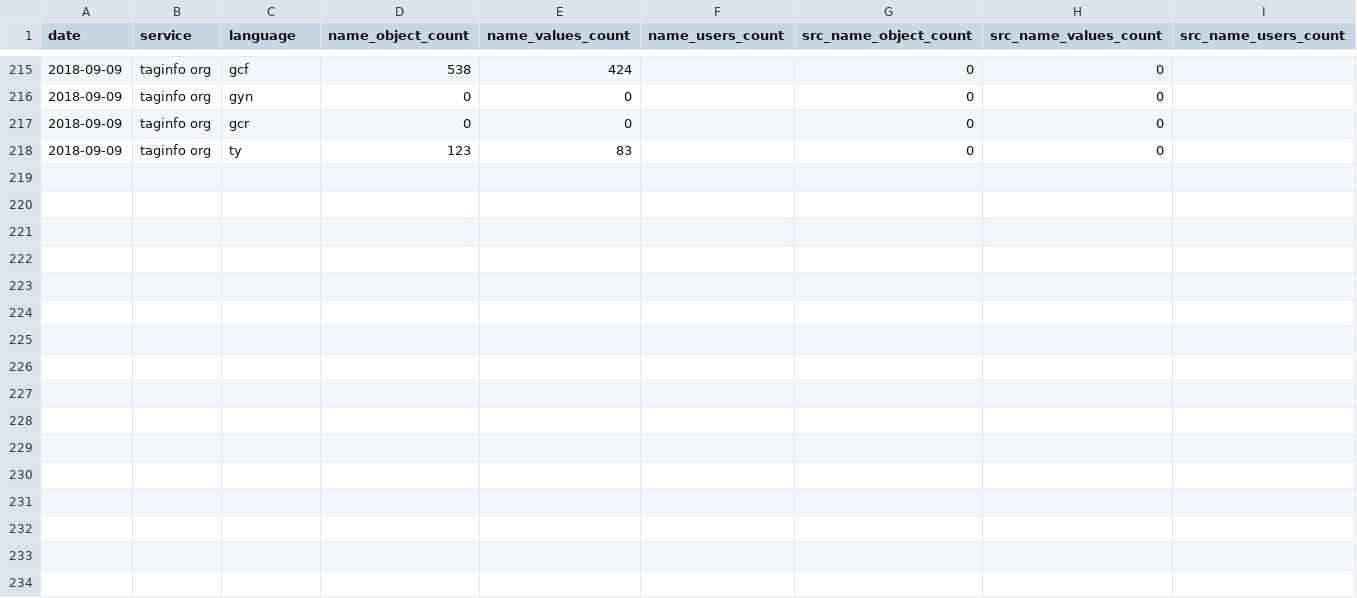
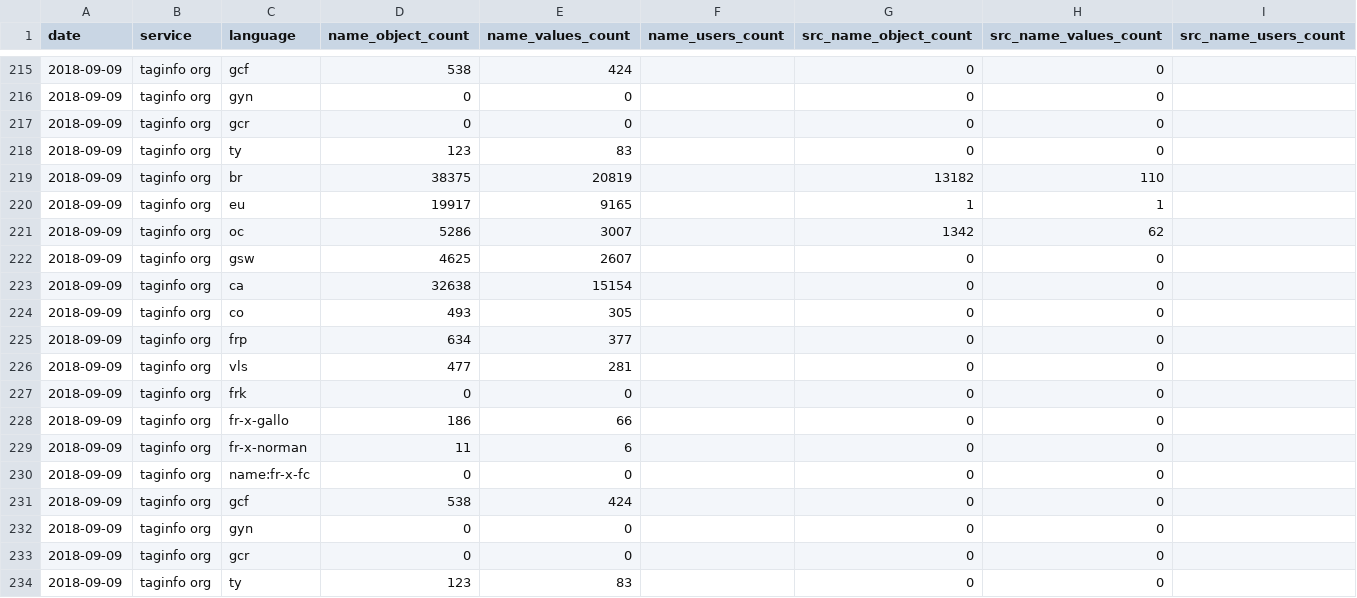
Before and after one commit to osm-bzh/data, a CSV file: stats/stats_locale_names.csv, drawn as a sheet; only a part is shown, gaps mark what is left out.

Commit message:
maj mensuelle automatique

```diff
--- a/stats/stats_locale_names.csv
+++ b/stats/stats_locale_names.csv
@@ -218 +218,17 @@ date,service,language,name_object_count,name_values_count,name_users_count,src_n
 2018-09-09,taginfo org,ty,123,83,,0,0,
+2018-09-09,taginfo org,br,38375,20819,,13182,110,
+2018-09-09,taginfo org,eu,19917,9165,,1,1,
+2018-09-09,taginfo org,oc,5286,3007,,1342,62,
+2018-09-09,taginfo org,gsw,4625,2607,,0,0,
+2018-09-09,taginfo org,ca,32638,15154,,0,0,
+2018-09-09,taginfo org,co,493,305,,0,0,
+2018-09-09,taginfo org,frp,634,377,,0,0,
+2018-09-09,taginfo org,vls,477,281,,0,0,
+2018-09-09,taginfo org,frk,0,0,,0,0,
+2018-09-09,taginfo org,fr-x-gallo,186,66,,0,0,
+2018-09-09,taginfo org,fr-x-norman,11,6,,0,0,
+2018-09-09,taginfo org,name:fr-x-fc,0,0,,0,0,
+2018-09-09,taginfo org,gcf,538,424,,0,0,
+2018-09-09,taginfo org,gyn,0,0,,0,0,
+2018-09-09,taginfo org,gcr,0,0,,0,0,
+2018-09-09,taginfo org,ty,123,83,,0,0,
```
